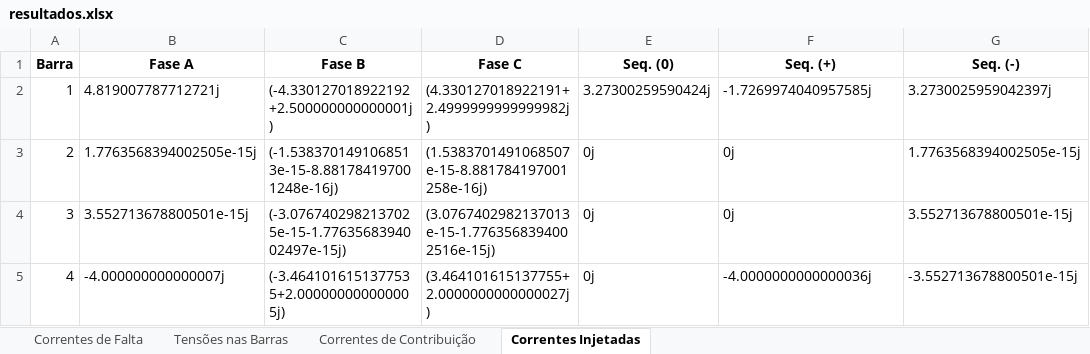
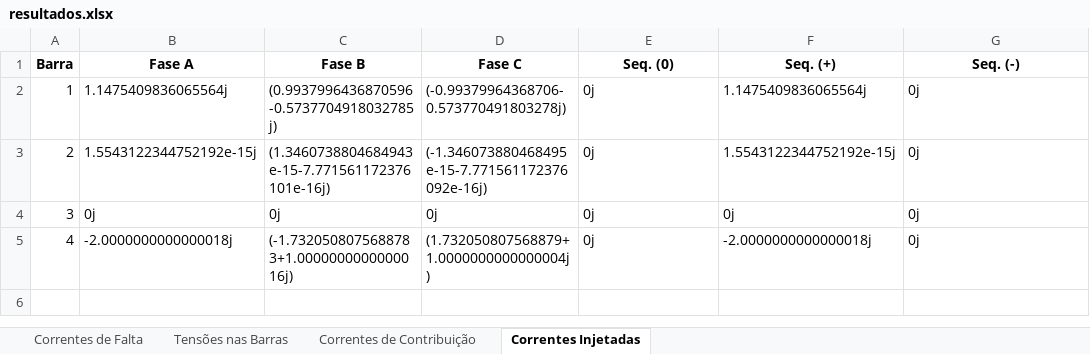
Before and after one commit to muradaniel/xlfaults, an Excel workbook: resultados.xlsx, sheet Correntes Injetadas, drawn as a sheet; values as stored, in another font and other column widths than the file's, no borders; the diff names each change by its address in the sheet, - before the commit and + after, or states it on an @@ line.

```diff
--- a/resultados.xlsx (sheet Correntes Injetadas)
+++ b/resultados.xlsx (sheet Correntes Injetadas)
-B2 (Fase A): 4.819007787712721j
+B2 (Fase A): 1.1475409836065564j
-C2 (Fase B): (-4.330127018922192+2.500000000000001j)
+C2 (Fase B): (0.9937996436870596-0.5737704918032785j)
-D2 (Fase C): (4.330127018922191+2.4999999999999982j)
+D2 (Fase C): (-0.99379964368706-0.573770491803278j)
-E2 (Seq. (0)): 3.27300259590424j
+E2 (Seq. (0)): 0j
-F2 (Seq. (+)): -1.7269974040957585j
+F2 (Seq. (+)): 1.1475409836065564j
-G2 (Seq. (-)): 3.2730025959042397j
+G2 (Seq. (-)): 0j
-B3 (Fase A): 1.7763568394002505e-15j
+B3 (Fase A): 1.5543122344752192e-15j
-C3 (Fase B): (-1.5383701491068513e-15-8.881784197001248e-16j)
+C3 (Fase B): (1.3460738804684943e-15-7.771561172376101e-16j)
-D3 (Fase C): (1.5383701491068507e-15-8.881784197001258e-16j)
+D3 (Fase C): (-1.346073880468495e-15-7.771561172376092e-16j)
-F3 (Seq. (+)): 0j
+F3 (Seq. (+)): 1.5543122344752192e-15j
-G3 (Seq. (-)): 1.7763568394002505e-15j
+G3 (Seq. (-)): 0j
-B4 (Fase A): 3.552713678800501e-15j
+B4 (Fase A): 0j
-C4 (Fase B): (-3.0767402982137025e-15-1.7763568394002497e-15j)
+C4 (Fase B): 0j
-D4 (Fase C): (3.0767402982137013e-15-1.7763568394002516e-15j)
+D4 (Fase C): 0j
-G4 (Seq. (-)): 3.552713678800501e-15j
+G4 (Seq. (-)): 0j
-B5 (Fase A): -4.000000000000007j
+B5 (Fase A): -2.0000000000000018j
-C5 (Fase B): (-3.4641016151377535+2.000000000000005j)
+C5 (Fase B): (-1.7320508075688783+1.0000000000000016j)
-D5 (Fase C): (3.464101615137755+2.0000000000000027j)
+D5 (Fase C): (1.732050807568879+1.0000000000000004j)
-F5 (Seq. (+)): -4.0000000000000036j
+F5 (Seq. (+)): -2.0000000000000018j
-G5 (Seq. (-)): -3.552713678800501e-15j
+G5 (Seq. (-)): 0j
```
Also changed, not shown: sheet Correntes de Contribuição, sheet Tensões nas Barras, sheet Correntes de Falta, xlfaults.xlsm, 7 other files.
